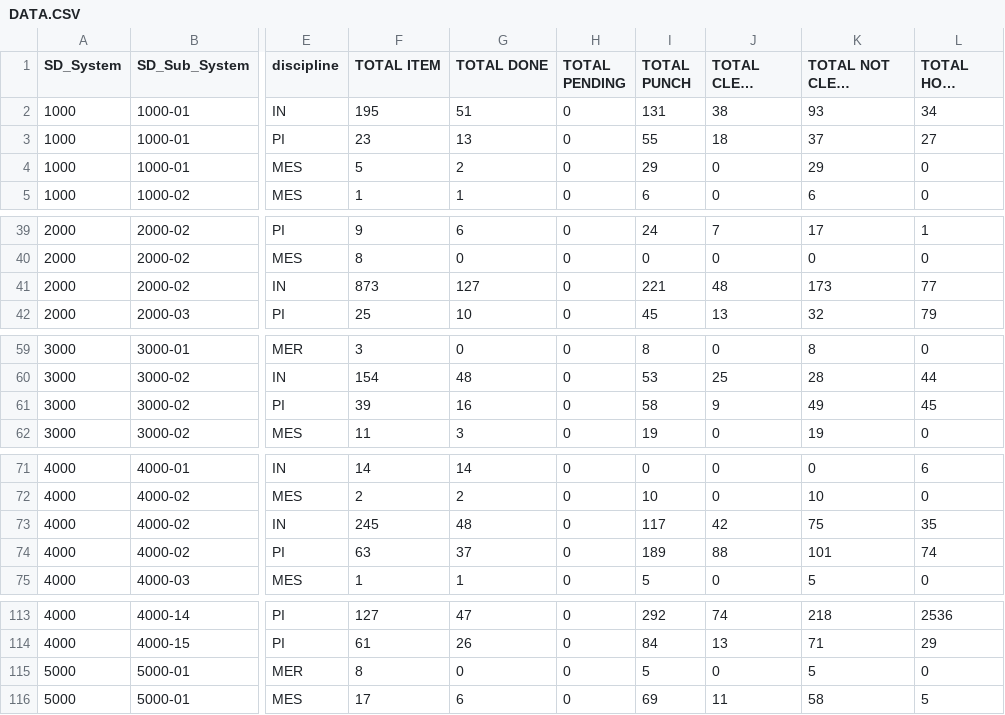
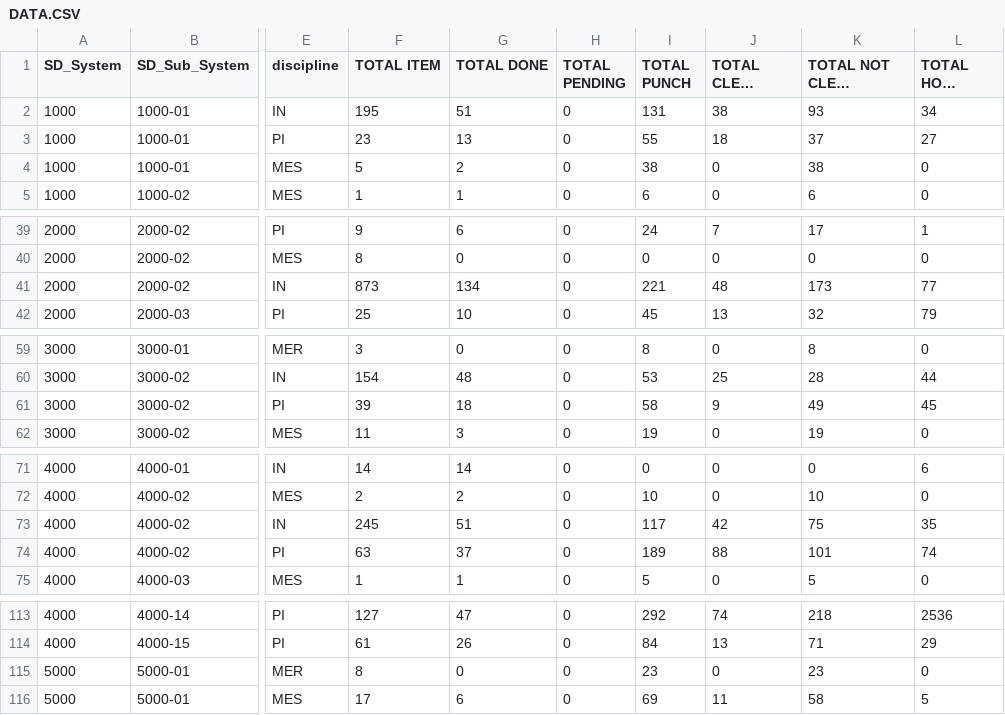
Before and after one commit to akarimvand/SAPRA2, a CSV file: dbcsv/DATA.CSV, drawn as a sheet; only a part is shown, gaps mark what is left out; long unchanged cells end in …; the diff covers the shown part only; the diff names each change by its address in the sheet, - before the commit and + after, or states it on an @@ line.

Commit message:
Upload DATA.CSV by a.naseri on SMP-QC-D01647 at 2025-09-18 10:37:34

```diff
--- a/dbcsv/DATA.CSV
+++ b/dbcsv/DATA.CSV
-I4 (TOTAL PUNCH): 29
+I4 (TOTAL PUNCH): 38
-K4 (TOTAL NOT CLEAR PUNCH): 29
+K4 (TOTAL NOT CLEAR PUNCH): 38
-G41 (TOTAL DONE): 127
+G41 (TOTAL DONE): 134
-G61 (TOTAL DONE): 16
+G61 (TOTAL DONE): 18
-G73 (TOTAL DONE): 48
+G73 (TOTAL DONE): 51
-I115 (TOTAL PUNCH): 5
+I115 (TOTAL PUNCH): 23
-K115 (TOTAL NOT CLEAR PUNCH): 5
+K115 (TOTAL NOT CLEAR PUNCH): 23
```
Also changed, not shown: 2 edited cells elsewhere in this file.
